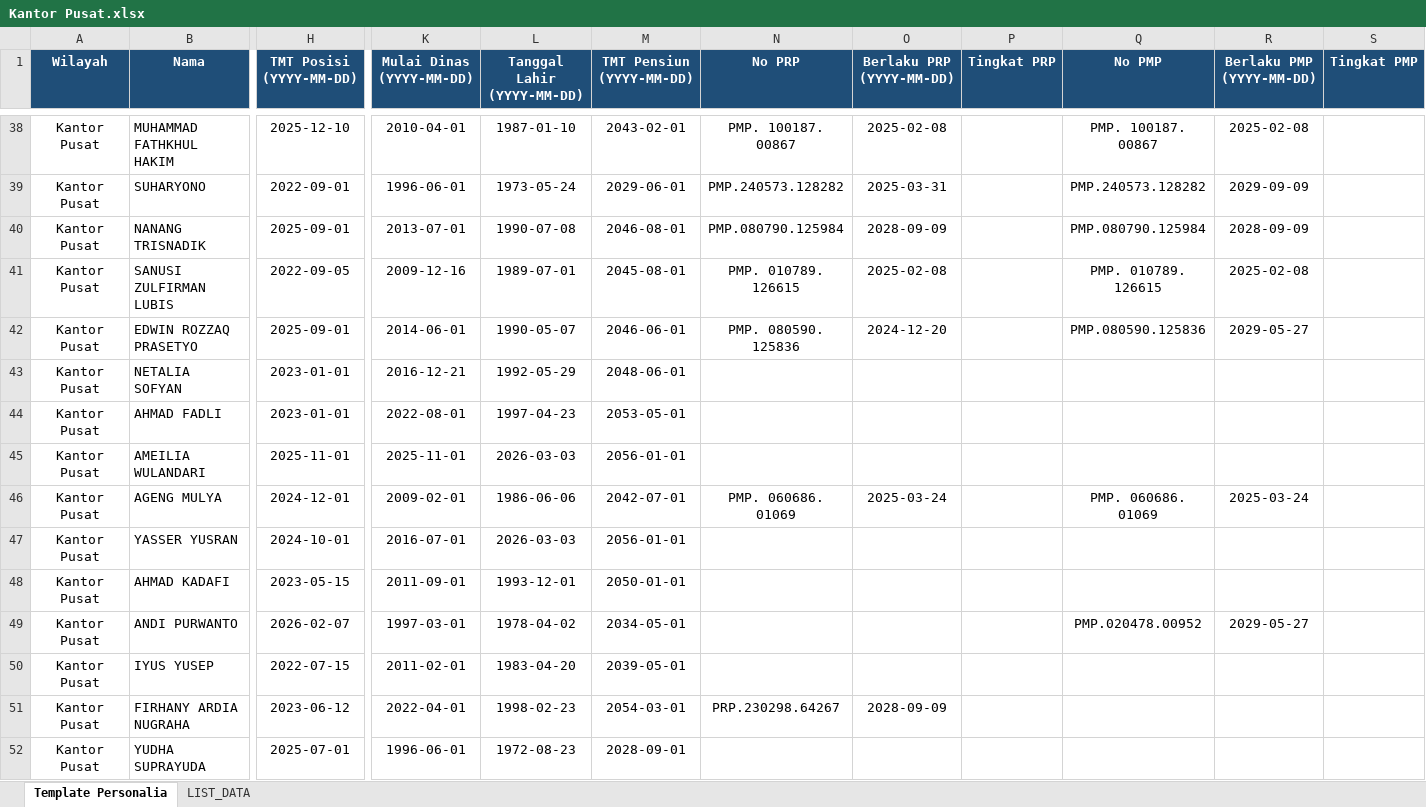
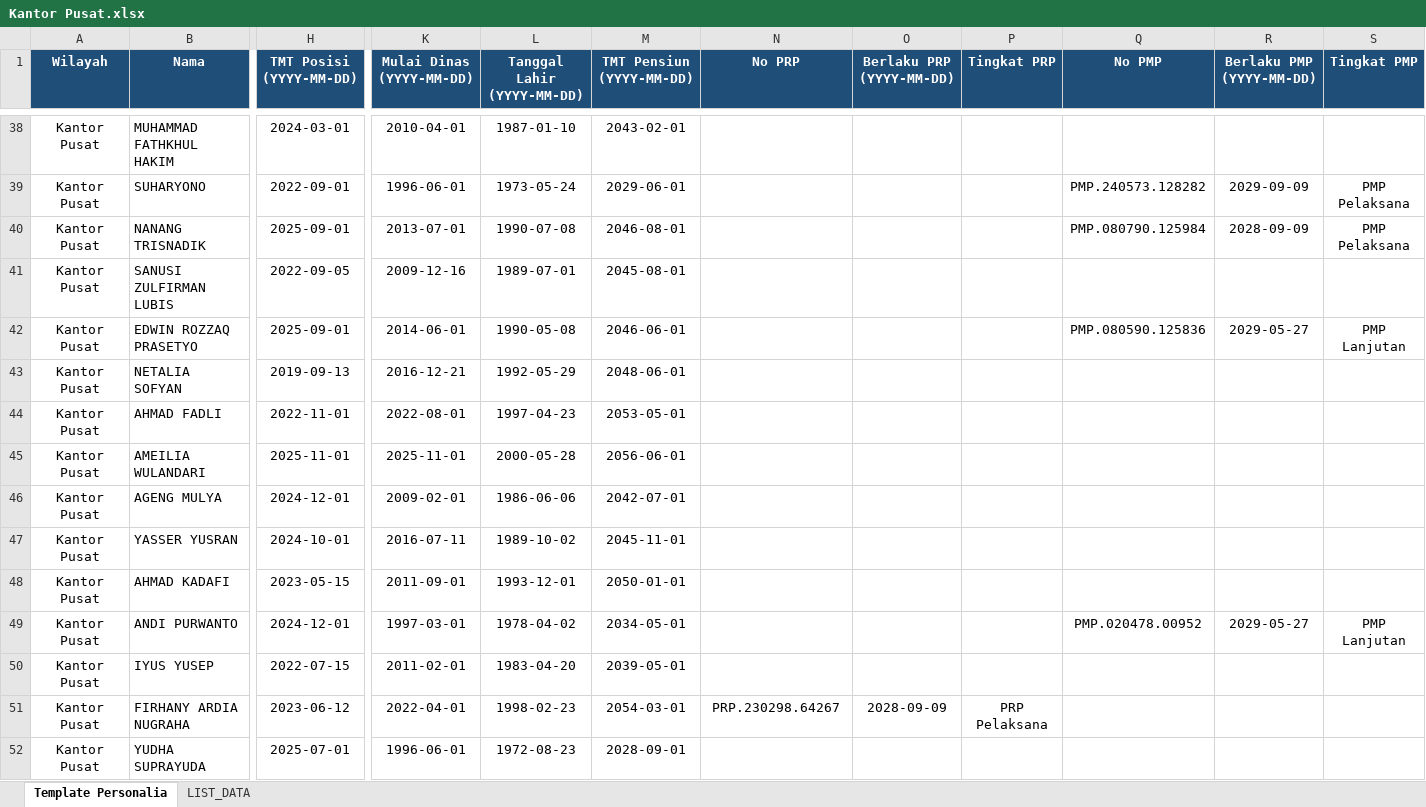
Before and after one commit to sanusizulfirmanlubis/mb52-data, an Excel workbook: data/personalia/Kantor Pusat.xlsx, sheet Template Personalia, drawn as a sheet; only a part is shown, gaps mark what is left out; values as stored, in another font and other column widths than the file's, no borders; the diff covers the shown part only; the diff names each change by its address in the sheet, - before the commit and + after, or states it on an @@ line.

Commit message:
Upload file personalia via web

```diff
--- a/data/personalia/Kantor Pusat.xlsx (sheet Template Personalia)
+++ b/data/personalia/Kantor Pusat.xlsx (sheet Template Personalia)
-H38 (TMT Posisi (YYYY-MM-DD)): 2025-12-10
+H38 (TMT Posisi (YYYY-MM-DD)): 2024-03-01
-N38 (No PRP): PMP. 100187. 00867
+N38 (No PRP): (empty)
-O38 (Berlaku PRP (YYYY-MM-DD)): 2025-02-08
+O38 (Berlaku PRP (YYYY-MM-DD)): (empty)
-Q38 (No PMP): PMP. 100187. 00867
+Q38 (No PMP): (empty)
-R38 (Berlaku PMP (YYYY-MM-DD)): 2025-02-08
+R38 (Berlaku PMP (YYYY-MM-DD)): (empty)
-N39 (No PRP): PMP.240573.128282
+N39 (No PRP): (empty)
-O39 (Berlaku PRP (YYYY-MM-DD)): 2025-03-31
+O39 (Berlaku PRP (YYYY-MM-DD)): (empty)
-S39:S40 (Tingkat PMP): (empty)
+S39:S40 (Tingkat PMP): PMP Pelaksana
-N40 (No PRP): PMP.080790.125984
+N40 (No PRP): (empty)
-O40 (Berlaku PRP (YYYY-MM-DD)): 2028-09-09
+O40 (Berlaku PRP (YYYY-MM-DD)): (empty)
-N41 (No PRP): PMP. 010789. 126615
+N41 (No PRP): (empty)
-O41 (Berlaku PRP (YYYY-MM-DD)): 2025-02-08
+O41 (Berlaku PRP (YYYY-MM-DD)): (empty)
-Q41 (No PMP): PMP. 010789. 126615
+Q41 (No PMP): (empty)
-R41 (Berlaku PMP (YYYY-MM-DD)): 2025-02-08
+R41 (Berlaku PMP (YYYY-MM-DD)): (empty)
-L42 (Tanggal Lahir (YYYY-MM-DD)): 1990-05-07
+L42 (Tanggal Lahir (YYYY-MM-DD)): 1990-05-08
-N42 (No PRP): PMP. 080590. 125836
+N42 (No PRP): (empty)
-O42 (Berlaku PRP (YYYY-MM-DD)): 2024-12-20
+O42 (Berlaku PRP (YYYY-MM-DD)): (empty)
-S42 (Tingkat PMP): (empty)
+S42 (Tingkat PMP): PMP Lanjutan
-H43 (TMT Posisi (YYYY-MM-DD)): 2023-01-01
+H43 (TMT Posisi (YYYY-MM-DD)): 2019-09-13
-H44 (TMT Posisi (YYYY-MM-DD)): 2023-01-01
+H44 (TMT Posisi (YYYY-MM-DD)): 2022-11-01
-L45 (Tanggal Lahir (YYYY-MM-DD)): 2026-03-03
+L45 (Tanggal Lahir (YYYY-MM-DD)): 2000-05-28
-M45 (TMT Pensiun (YYYY-MM-DD)): 2056-01-01
+M45 (TMT Pensiun (YYYY-MM-DD)): 2056-06-01
-N46 (No PRP): PMP. 060686. 01069
+N46 (No PRP): (empty)
-O46 (Berlaku PRP (YYYY-MM-DD)): 2025-03-24
+O46 (Berlaku PRP (YYYY-MM-DD)): (empty)
-Q46 (No PMP): PMP. 060686. 01069
+Q46 (No PMP): (empty)
-R46 (Berlaku PMP (YYYY-MM-DD)): 2025-03-24
+R46 (Berlaku PMP (YYYY-MM-DD)): (empty)
-K47 (Mulai Dinas (YYYY-MM-DD)): 2016-07-01
+K47 (Mulai Dinas (YYYY-MM-DD)): 2016-07-11
-L47 (Tanggal Lahir (YYYY-MM-DD)): 2026-03-03
+L47 (Tanggal Lahir (YYYY-MM-DD)): 1989-10-02
-M47 (TMT Pensiun (YYYY-MM-DD)): 2056-01-01
+M47 (TMT Pensiun (YYYY-MM-DD)): 2045-11-01
-H49 (TMT Posisi (YYYY-MM-DD)): 2026-02-07
+H49 (TMT Posisi (YYYY-MM-DD)): 2024-12-01
-S49 (Tingkat PMP): (empty)
+S49 (Tingkat PMP): PMP Lanjutan
-P51 (Tingkat PRP): (empty)
+P51 (Tingkat PRP): PRP Pelaksana
```
Also changed, not shown: 116 edited cells and cell formats elsewhere in this sheet, sheet LIST_DATA.
